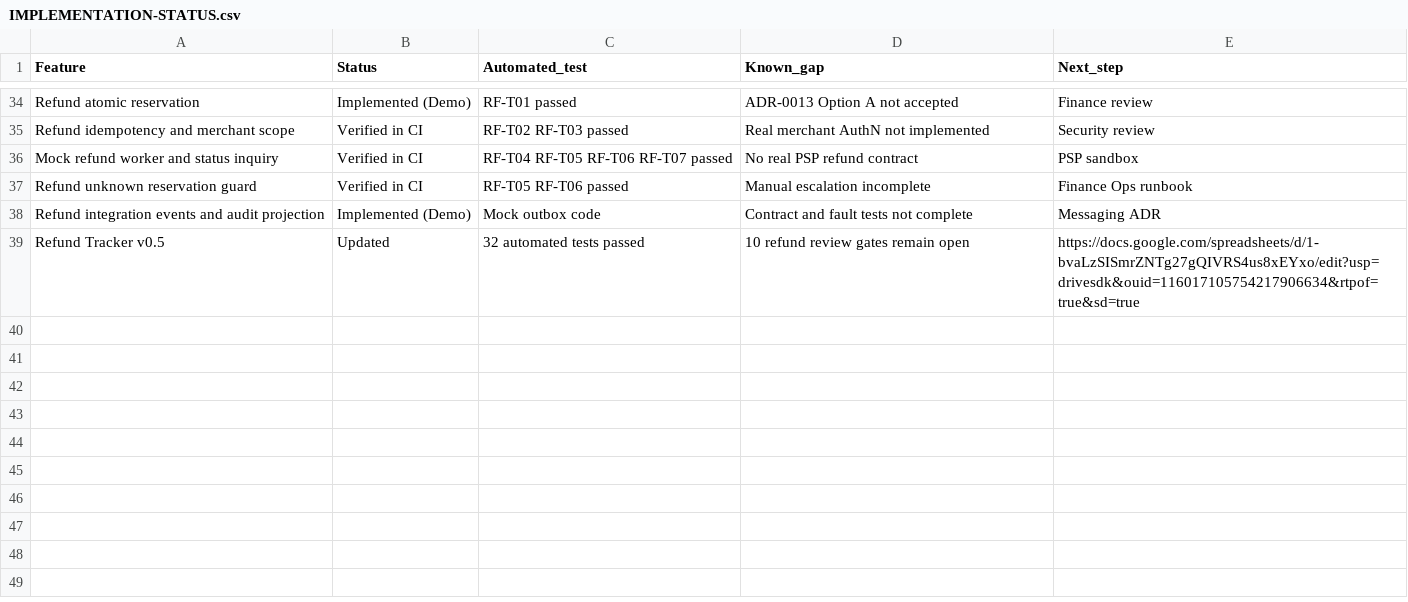
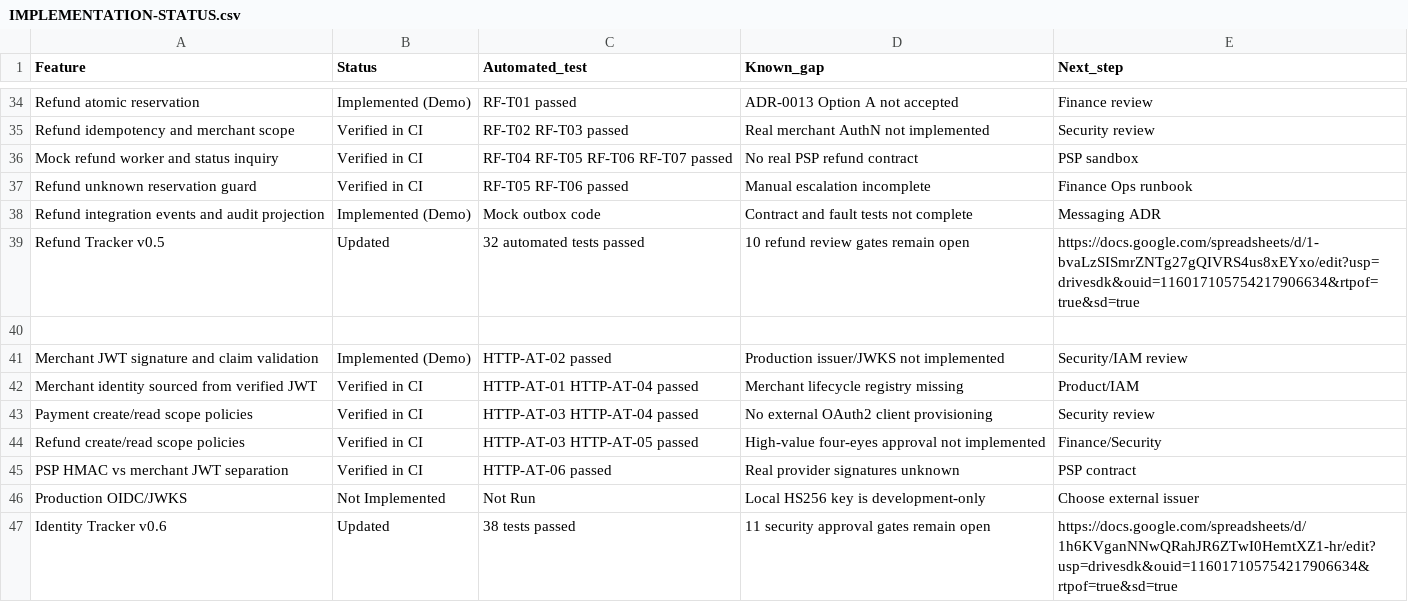
Before and after one commit to mic9971/PaymentGateway-Architecture, a CSV file: docs/10-implementation/IMPLEMENTATION-STATUS.csv, drawn as a sheet; only a part is shown, gaps mark what is left out; the diff names each change by its address in the sheet, - before the commit and + after, or states it on an @@ line.

Commit message:
docs(auth): register 33-sheet workbook and verified 38-test CI in project index

```diff
--- a/docs/10-implementation/IMPLEMENTATION-STATUS.csv
+++ b/docs/10-implementation/IMPLEMENTATION-STATUS.csv
+row 40: (empty)
+row 41: Merchant JWT signature and claim validation | Implemented (Demo) | HTTP-AT-02 passed | Production issuer/JWKS not implemented | Security/IAM review
+row 42: Merchant identity sourced from verified JWT | Verified in CI | HTTP-AT-01 HTTP-AT-04 passed | Merchant lifecycle registry missing | Product/IAM
+row 43: Payment create/read scope policies | Verified in CI | HTTP-AT-03 HTTP-AT-04 passed | No external OAuth2 client provisioning | Security review
+row 44: Refund create/read scope policies | Verified in CI | HTTP-AT-03 HTTP-AT-05 passed | High-value four-eyes approval not implemented | Finance/Security
+row 45: PSP HMAC vs merchant JWT separation | Verified in CI | HTTP-AT-06 passed | Real provider signatures unknown | PSP contract
+row 46: Production OIDC/JWKS | Not Implemented | Not Run | Local HS256 key is development-only | Choose external issuer
+row 47: Identity Tracker v0.6 | Updated | 38 tests passed | 11 security approval gates remain open | https://docs.google.com/spreadsheets/d/1h6KVganNNwQRahJR6ZTwI0HemtXZ1-hr/edit?usp=drivesdk&ouid=116017105754217906634&rtpof=true&sd=true
```
Also changed, not shown: 1 other file.
